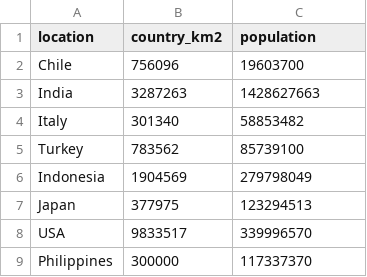
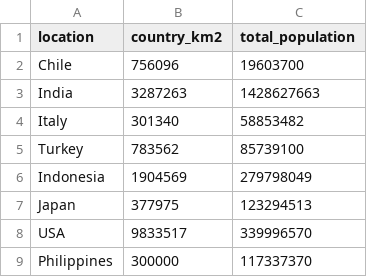
Before and after one commit to ailinalvarez/natural_disaster, a CSV file: pais_km2_pop.csv, drawn as a sheet.

```diff
--- a/pais_km2_pop.csv
+++ b/pais_km2_pop.csv
@@ -1,2 +1,2 @@
-location,country_km2,population
+location,country_km2,total_population
 Chile,756096,19603700
```
Also changed, not shown: 1 other file.
